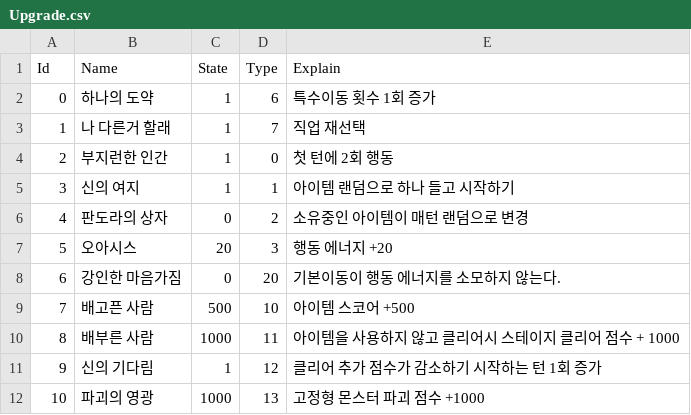
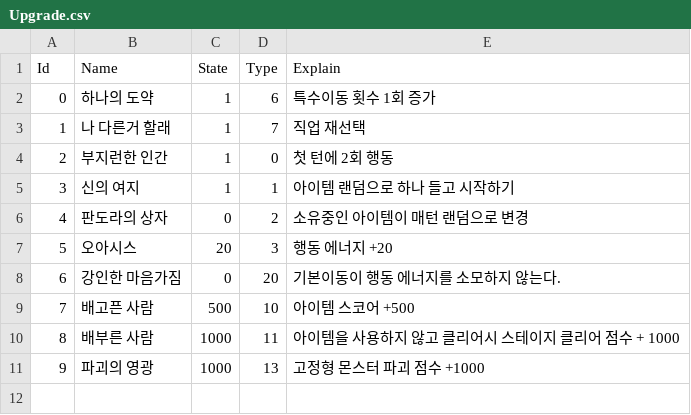
Before and after one commit to jeahyung/Tower_of_Babel, a CSV file: Assets/Resources/Data/Upgrade.csv, drawn as a sheet; removed rows and columns are numbered as before the commit, all else as after; the diff names each change by its address in the sheet, - before the commit and + after, or states it on an @@ line.

```diff
--- a/Assets/Resources/Data/Upgrade.csv
+++ b/Assets/Resources/Data/Upgrade.csv
-row 11: 9 | 신의 기다림 | 1 | 12 | 클리어 추가 점수가 감소하기 시작하는 턴 1회 증가
@@ column A (Id) renumbered from row 11 down @@
```
Also changed, not shown: 2 other files.
